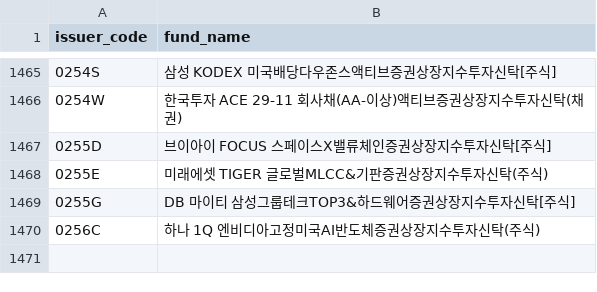
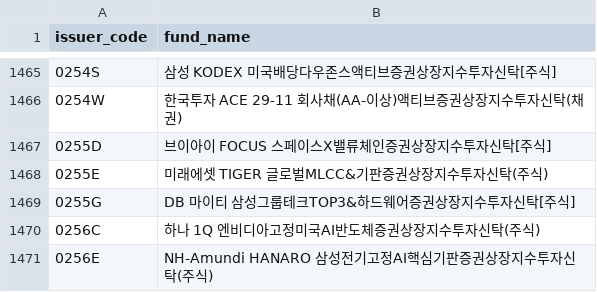
Before and after one commit to sungin-etf/NewETFKR, a CSV file: DB_KRXCode.csv, drawn as a sheet; only a part is shown, gaps mark what is left out.

```diff
--- a/DB_KRXCode.csv
+++ b/DB_KRXCode.csv
@@ -1470 +1470,2 @@ issuer_code,fund_name
 0256C,하나 1Q 엔비디아고정미국AI반도체증권상장지수투자신탁(주식)
+0256E,NH-Amundi HANARO 삼성전기고정AI핵심기판증권상장지수투자신탁(주식)
```
